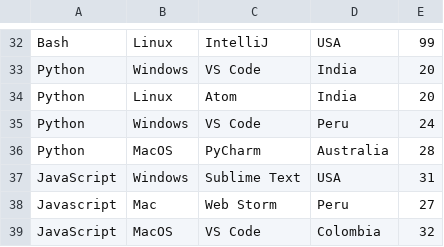
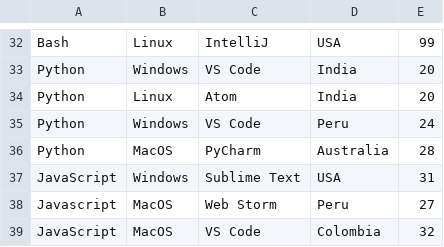
Before and after one commit to joelibaceta/hacktoberfest-training-2019, a CSV file: survey.csv, drawn as a sheet; only a part is shown, gaps mark what is left out.

Commit message:
Update survey.csv

```diff
--- a/survey.csv
+++ b/survey.csv
@@ -37,3 +37,3 @@ Python, MacOS, PyCharm, Australia, 28
 JavaScript, Windows, Sublime Text, USA, 31
-Javascript, Mac, Web Storm, Peru, 27
+Javascript, MacOS, Web Storm, Peru, 27
 JavaScript, MacOS, VS Code, Colombia, 32
```
